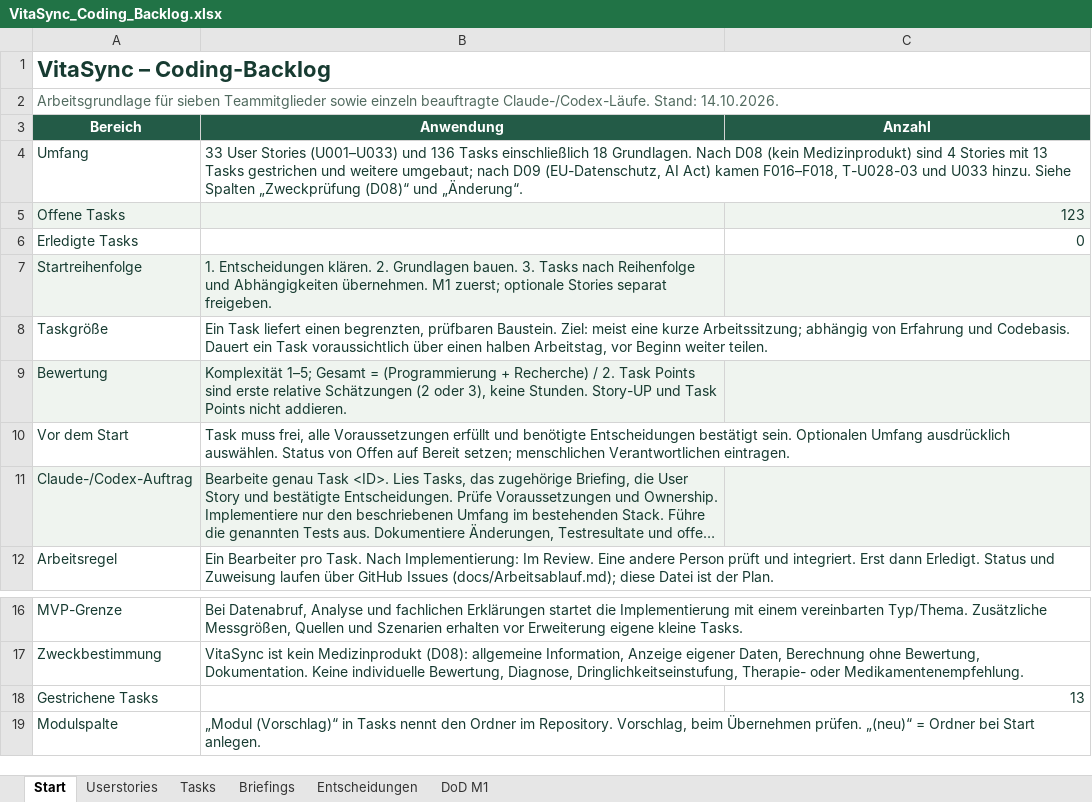
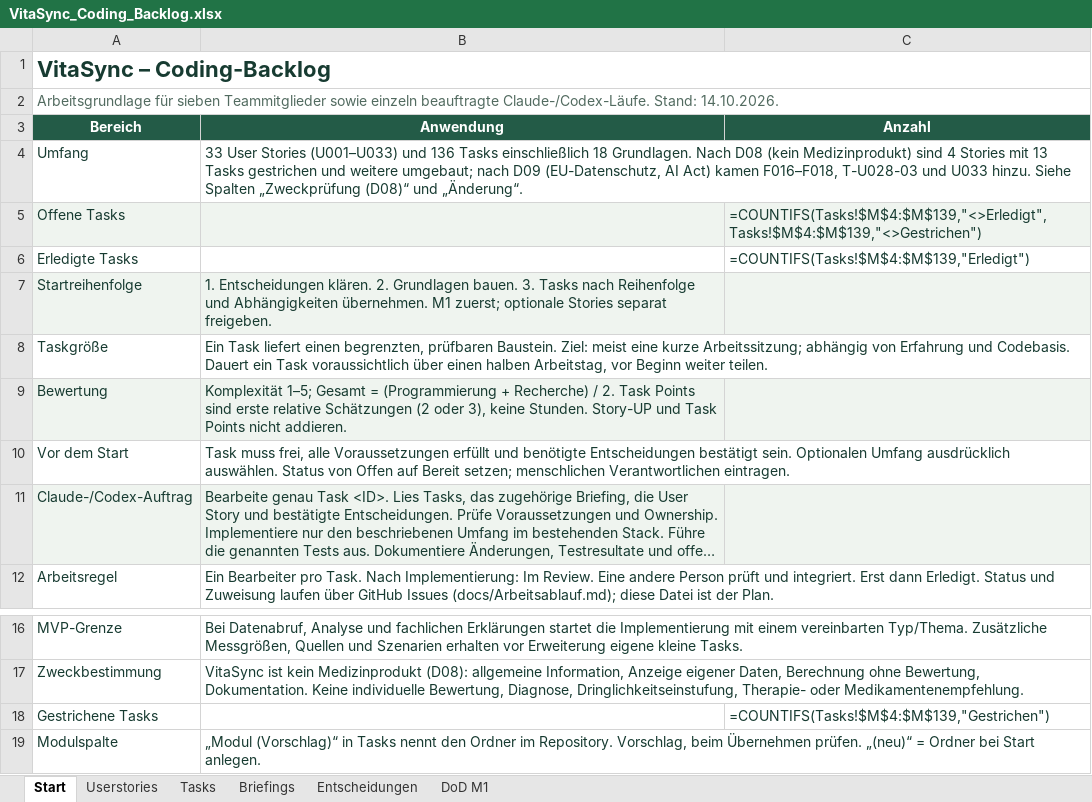
Before and after one commit to Afakani/VitaSync, an Excel workbook: planning/VitaSync_Coding_Backlog.xlsx, sheet Start, drawn as a sheet; only a part is shown, gaps mark what is left out; long unchanged cells end in …; values as stored, in another font and other column widths than the file's, no borders; formulas without a stored value are shown as written; table styles not drawn; the diff names each change by its address in the sheet, - before the commit and + after, or states it on an @@ line.

```diff
--- a/planning/VitaSync_Coding_Backlog.xlsx (sheet Start)
+++ b/planning/VitaSync_Coding_Backlog.xlsx (sheet Start)
-C5 (Anzahl): 123
+C5 (Anzahl): =COUNTIFS(Tasks!$M$4:$M$139,"<>Erledigt",Tasks!$M$4:$M$139,"<>Gestrichen")
-C6 (Anzahl): 0
+C6 (Anzahl): =COUNTIFS(Tasks!$M$4:$M$139,"Erledigt")
-C18 (Anzahl): 13
+C18 (Anzahl): =COUNTIFS(Tasks!$M$4:$M$139,"Gestrichen")
```
Also changed, not shown: sheet Tasks, sheet Userstories, sheet Entscheidungen.
